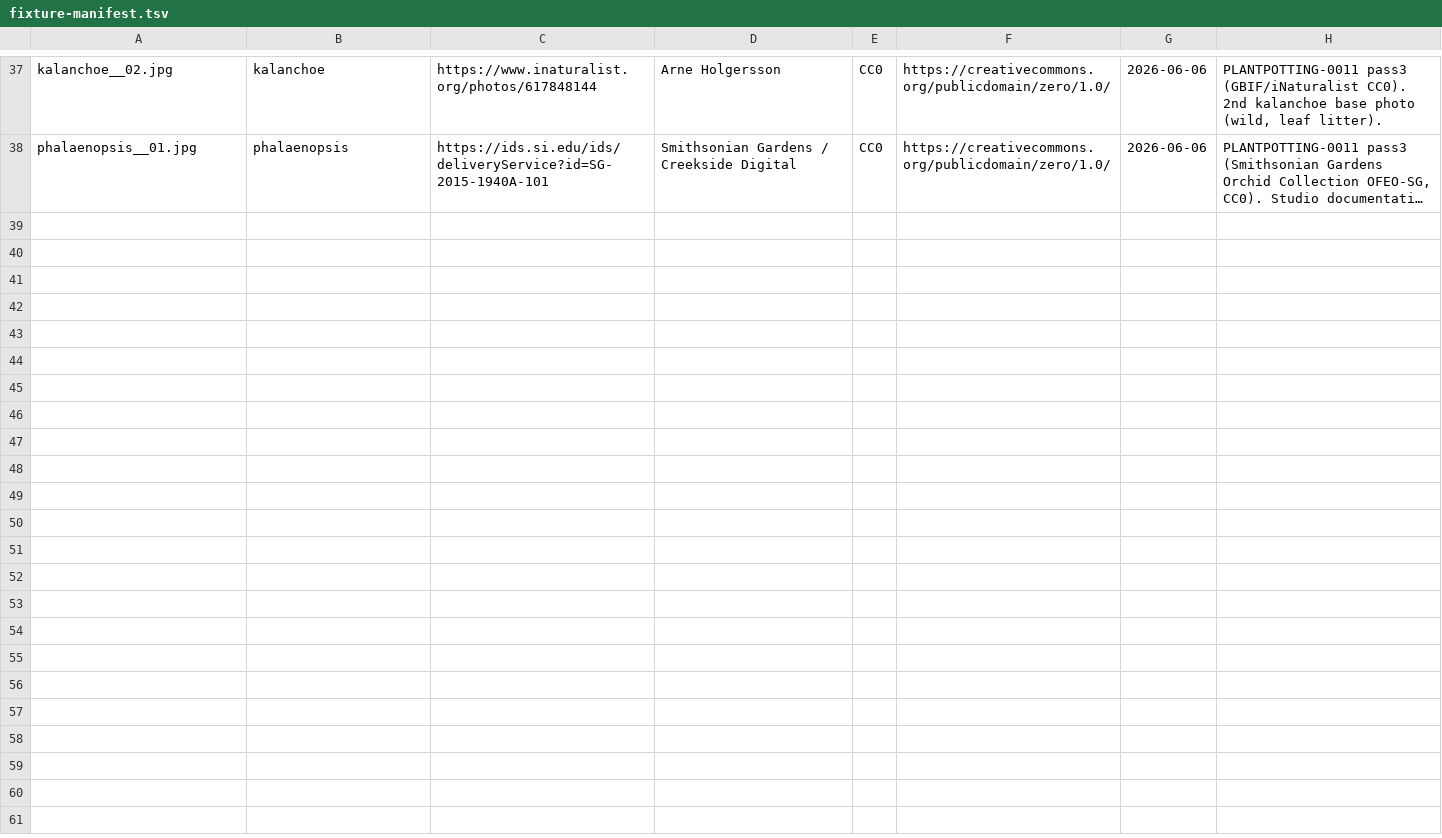
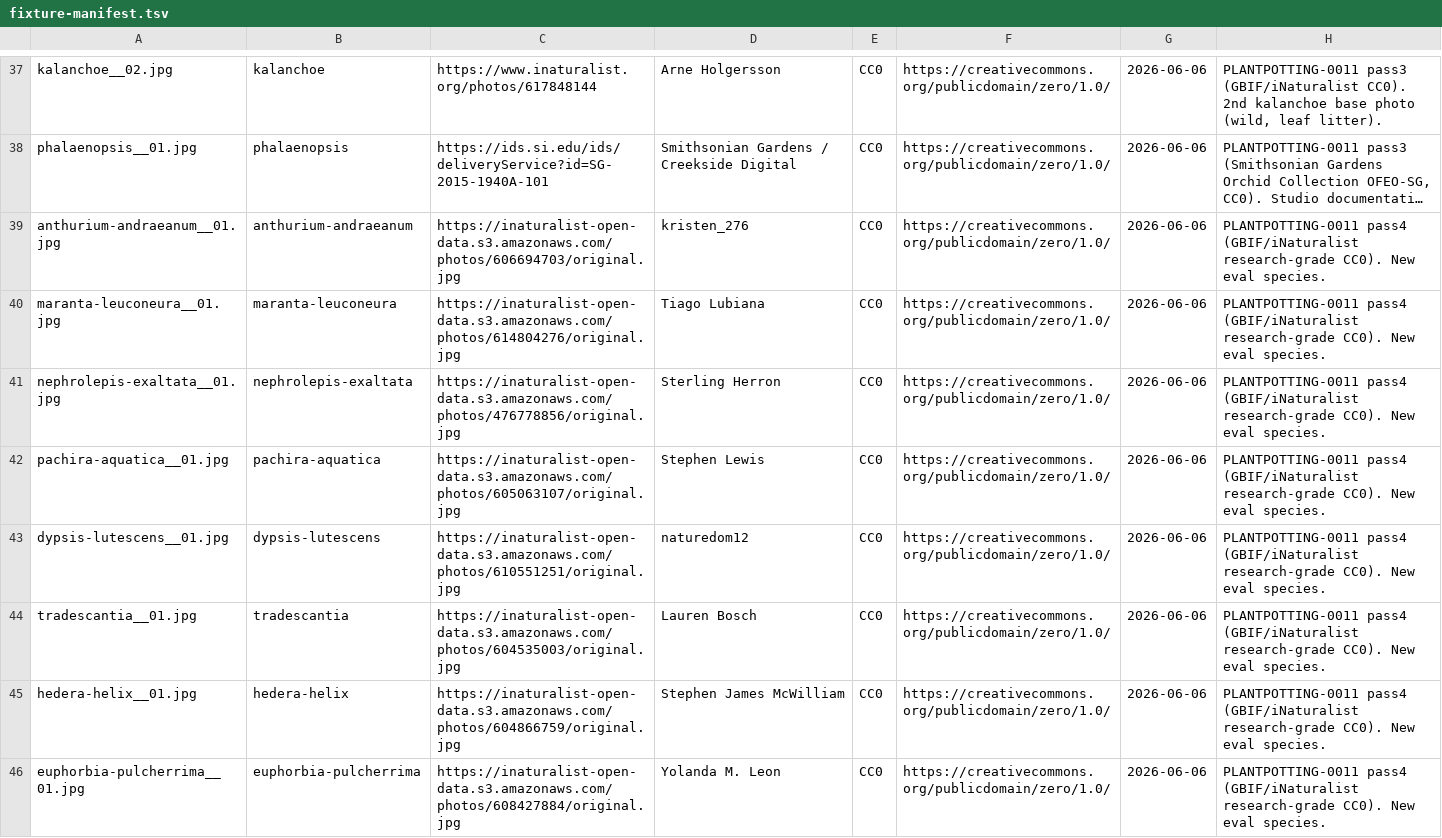
Before and after one commit to PepJr100/plant-potting, a TSV file: app/src/androidTest/assets/identify-fixtures/fixture-manifest.tsv, drawn as a sheet; only a part is shown, gaps mark what is left out; long unchanged cells end in …; the diff covers the shown part only; the diff names each change by its address in the sheet, - before the commit and + after, or states it on an @@ line.

```diff
--- a/app/src/androidTest/assets/identify-fixtures/fixture-manifest.tsv
+++ b/app/src/androidTest/assets/identify-fixtures/fixture-manifest.tsv
+row 39: anthurium-andraeanum__01.jpg | anthurium-andraeanum | https://inaturalist-open-data.s3.amazonaws.com/photos/606694703/original.jpg | kristen_276 | CC0 | https://creativecommons.org/publicdomain/zero/1.0/ | 2026-06-06 | PLANTPOTTING-0011 pass4 (GBIF/iNaturalist research-grade CC0). New eval species.
+row 40: maranta-leuconeura__01.jpg | maranta-leuconeura | https://inaturalist-open-data.s3.amazonaws.com/photos/614804276/original.jpg | Tiago Lubiana | CC0 | https://creativecommons.org/publicdomain/zero/1.0/ | 2026-06-06 | PLANTPOTTING-0011 pass4 (GBIF/iNaturalist research-grade CC0). New eval species.
+row 41: nephrolepis-exaltata__01.jpg | nephrolepis-exaltata | https://inaturalist-open-data.s3.amazonaws.com/photos/476778856/original.jpg | Sterling Herron | CC0 | https://creativecommons.org/publicdomain/zero/1.0/ | 2026-06-06 | PLANTPOTTING-0011 pass4 (GBIF/iNaturalist research-grade CC0). New eval species.
+row 42: pachira-aquatica__01.jpg | pachira-aquatica | https://inaturalist-open-data.s3.amazonaws.com/photos/605063107/original.jpg | Stephen Lewis | CC0 | https://creativecommons.org/publicdomain/zero/1.0/ | 2026-06-06 | PLANTPOTTING-0011 pass4 (GBIF/iNaturalist research-grade CC0). New eval species.
+row 43: dypsis-lutescens__01.jpg | dypsis-lutescens | https://inaturalist-open-data.s3.amazonaws.com/photos/610551251/original.jpg | naturedom12 | CC0 | https://creativecommons.org/publicdomain/zero/1.0/ | 2026-06-06 | PLANTPOTTING-0011 pass4 (GBIF/iNaturalist research-grade CC0). New eval species.
+row 44: tradescantia__01.jpg | tradescantia | https://inaturalist-open-data.s3.amazonaws.com/photos/604535003/original.jpg | Lauren Bosch | CC0 | https://creativecommons.org/publicdomain/zero/1.0/ | 2026-06-06 | PLANTPOTTING-0011 pass4 (GBIF/iNaturalist research-grade CC0). New eval species.
+row 45: hedera-helix__01.jpg | hedera-helix | https://inaturalist-open-data.s3.amazonaws.com/photos/604866759/original.jpg | Stephen James McWilliam | CC0 | https://creativecommons.org/publicdomain/zero/1.0/ | 2026-06-06 | PLANTPOTTING-0011 pass4 (GBIF/iNaturalist research-grade CC0). New eval species.
+row 46: euphorbia-pulcherrima__01.jpg | euphorbia-pulcherrima | https://inaturalist-open-data.s3.amazonaws.com/photos/608427884/original.jpg | Yolanda M. Leon | CC0 | https://creativecommons.org/publicdomain/zero/1.0/ | 2026-06-06 | PLANTPOTTING-0011 pass4 (GBIF/iNaturalist research-grade CC0). New eval species.
```
Also changed, not shown: 8 added rows elsewhere in this file, 24 other files.
